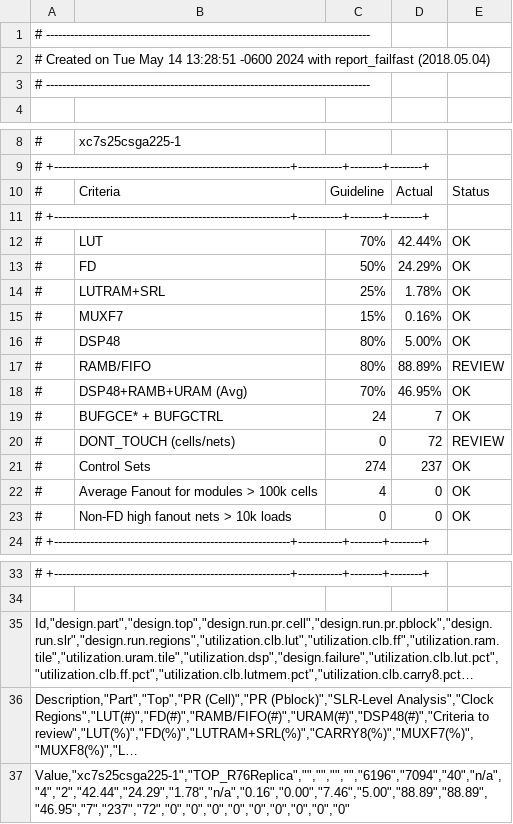
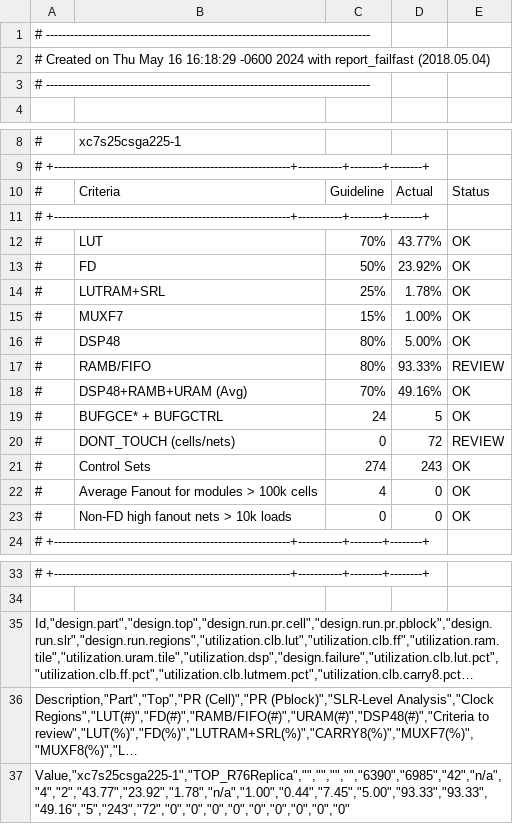
Before and after one commit to villano-lab/NaI_Array_Firmware, a CSV file: R76Replica/output/report.csv, drawn as a sheet; only a part is shown, gaps mark what is left out; long unchanged cells end in …; the diff names each change by its address in the sheet, - before the commit and + after, or states it on an @@ line.

Commit message:
Get R76Replica sending useful data word
Sending upper half of the timestamp, will see if this is adequate.
to DCRC/on lemo out 0

```diff
--- a/R76Replica/output/report.csv
+++ b/R76Replica/output/report.csv
-A2: …Created on Tue May 14 13:28:51 -0600 2024…
+A2: …Created on Thu May 16 16:18:29 -0600 2024…
-D12: 42.44%
+D12: 43.77%
-D13: 24.29%
+D13: 23.92%
-D15: 0.16%
+D15: 1.00%
-D17: 88.89%
+D17: 93.33%
-D18: 46.95%
+D18: 49.16%
-D19: 7
+D19: 5
-D21: 237
+D21: 243
-A37: Value,"xc7s25csga225-1","TOP_R76Replica","","","","","6196","7094","40","n/a","4","2","42.44","24.29","1.78","n/a","0.16","0.00","7.46","5.00","88.89","88.89","46.95","7","237","72","0","0","0","0","0","0","0","0","0"
+A37: Value,"xc7s25csga225-1","TOP_R76Replica","","","","","6390","6985","42","n/a","4","2","43.77","23.92","1.78","n/a","1.00","0.44","7.45","5.00","93.33","93.33","49.16","5","243","72","0","0","0","0","0","0","0","0","0"
```
Also changed, not shown: 15 other files.
